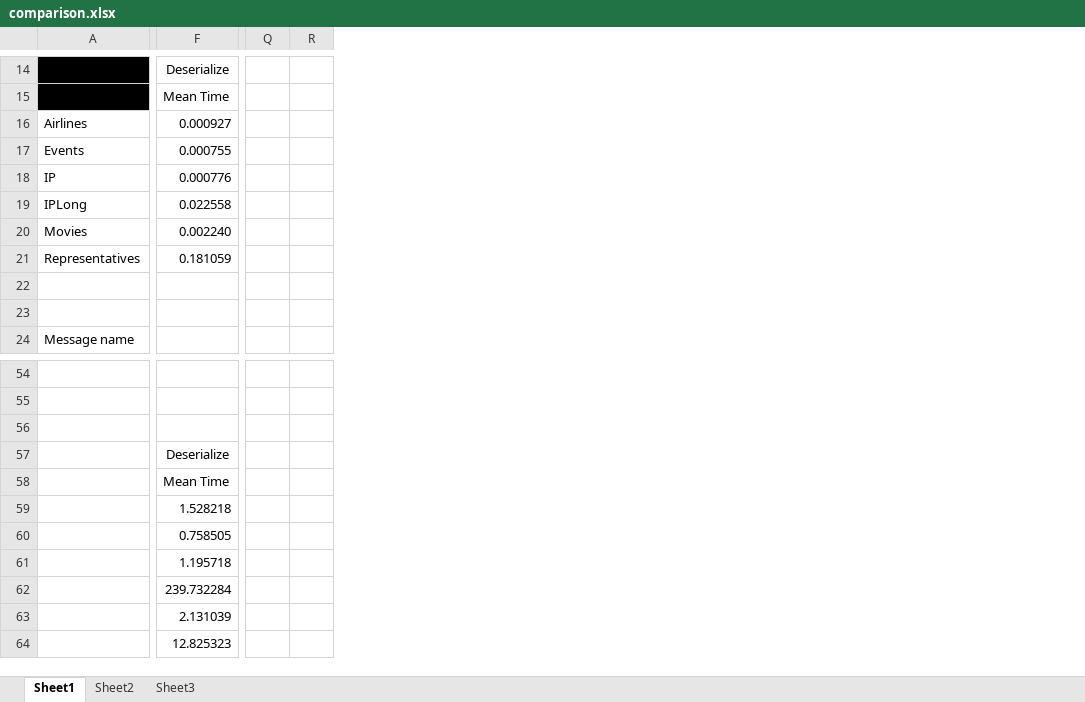
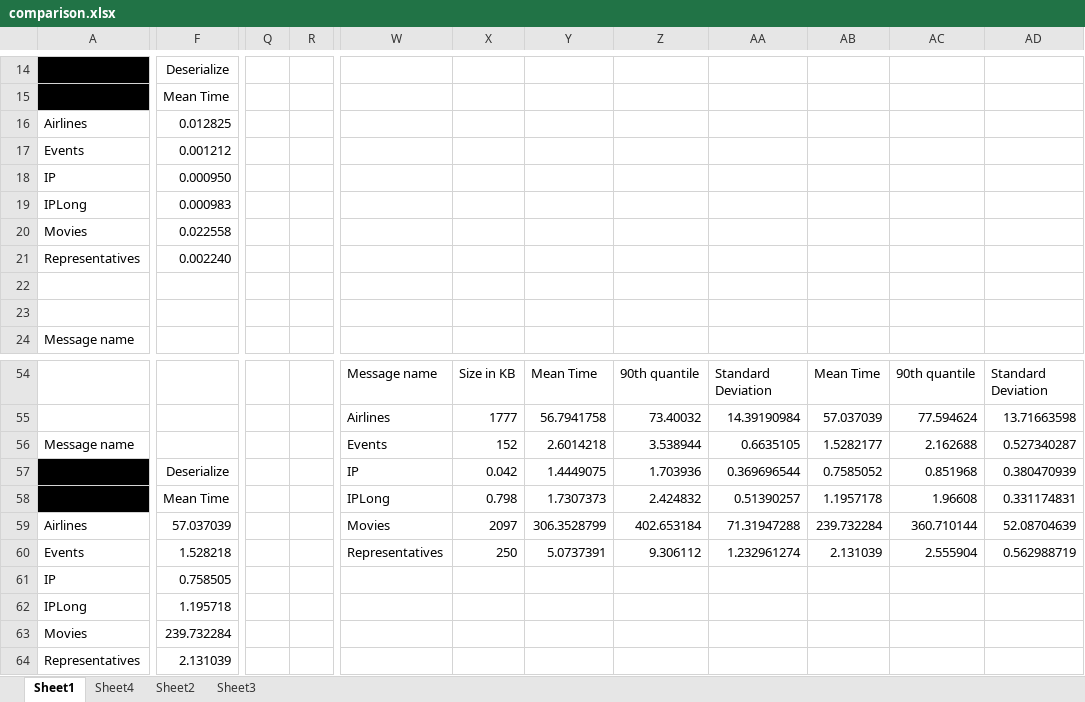
Before and after one commit to peregringunn/avroProtobuf, an Excel workbook: comparison.xlsx, sheet Sheet1, drawn as a sheet; only a part is shown, gaps mark what is left out; values as stored, in another font and other column widths than the file's, no borders; removed rows and columns are numbered as before the commit, all else as after; rows hold the shown columns only; the diff covers the shown part only; the diff names each change by its address in the sheet, - before the commit and + after, or states it on an @@ line.

Commit message:
corected an error in the Event schema for Avro

```diff
--- a/comparison.xlsx (sheet Sheet1)
+++ b/comparison.xlsx (sheet Sheet1)
+sheet tab: Sheet4
-column Q, empty
-column R, empty
+column Q, empty
+column R, empty
+column W, rows 54-55: Message name | Airlines; rows 57-60: IP | IPLong | Movies | Representatives
+column X, rows 54-55: Size in KB | 1777; rows 57-60: 0.042 | 0.798 | 2097 | 250
+column Y, rows 54-55: Mean Time | 56.7941758; rows 57-60: 1.4449075 | 1.7307373 | 306.3528799 | 5.0737391
+column Z, rows 54-55: 90th quantile | 73.40032; rows 57-60: 1.703936 | 2.424832 | 402.653184 | 9.306112
+column AA, rows 54-55: Standard Deviation | 14.39190984; rows 57-60: 0.369696544 | 0.51390257 | 71.31947288 | 1.232961274
+column AB, rows 54-55: Mean Time | 57.037039; rows 57-60: 0.7585052 | 1.1957178 | 239.732284 | 2.131039
+column AC, rows 54-55: 90th quantile | 77.594624; rows 57-60: 0.851968 | 1.96608 | 360.710144 | 2.555904
+column AD, rows 54-55: Standard Deviation | 13.71663598; rows 57-60: 0.380470939 | 0.331174831 | 52.08704639 | 0.562988719
-F16: 0.000927
+F16: 0.012825
-F17: 0.000755
+F17: 0.001212
-F18: 0.000776
+F18: 0.000950
-F19: 0.022558
+F19: 0.000983
-F20: 0.002240
+F20: 0.022558
-F21: 0.181059
+F21: 0.002240
-row 54: (empty)
+row 54:  |  |  |  | Message name | Size in KB | Mean Time | 90th quantile | Standard Deviation | Mean Time | 90th quantile | Standard Deviation
-row 55: (empty)
+row 55:  |  |  |  | Airlines | 1777 | 56.7941758 | 73.40032 | 14.39190984 | 57.037039 | 77.594624 | 13.71663598
-row 56: (empty)
+row 56: Message name |  |  |  | Events | 152 | 2.6014218 | 3.538944 | 0.6635105 | 1.5282177 | 2.162688 | 0.527340287
-A57:A58 fill: none
+A57:A58 fill: #000000
-A59: (empty)
+A59: Airlines
-F59: 1.528218
+F59: 57.037039
-A60: (empty)
+A60: Events
-F60: 0.758505
+F60: 1.528218
-A61: (empty)
+A61: IP
-F61: 1.195718
+F61: 0.758505
-A62: (empty)
+A62: IPLong
-F62: 239.732284
+F62: 1.195718
-A63: (empty)
+A63: Movies
-F63: 2.131039
+F63: 239.732284
-A64: (empty)
+A64: Representatives
-F64: 12.825323
+F64: 2.131039
```
Also changed, not shown: 4 added columns, 71 edited cells and cell formats elsewhere in this sheet, sheet Sheet3, sheet Sheet2, formulas that keep their value, 20 other files.
